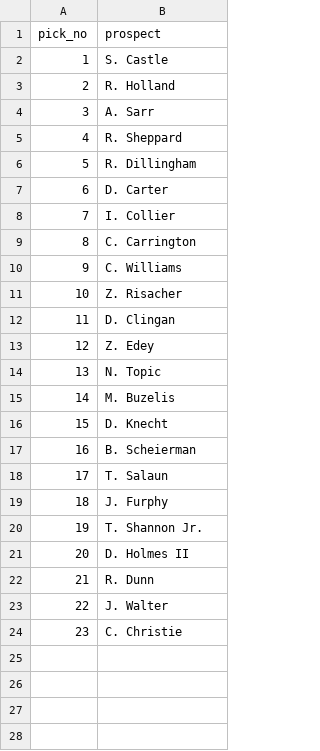
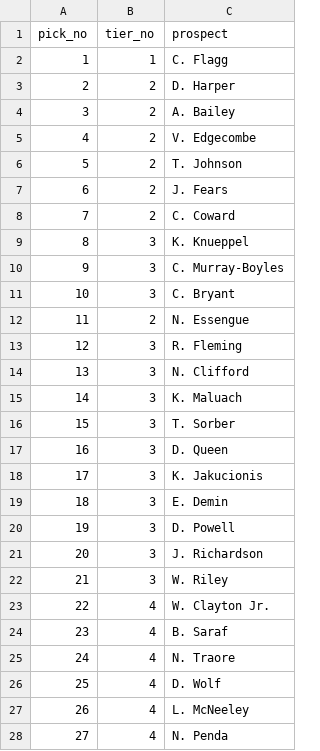
Before and after one commit to adambushman/basketball-data, a CSV file: draft/draft-night-tool/adam_board.csv, drawn as a sheet; only a part is shown; addresses are those after the commit; the diff covers the shown part only; the diff names each change by its address in the sheet, - before the commit and + after, or states it on an @@ line.

Commit message:
Updated boards and improved draft tool

```diff
--- a/draft/draft-night-tool/adam_board.csv
+++ b/draft/draft-night-tool/adam_board.csv
+column B (tier_no), rows 2-24: 1 | 2 | 2 | 2 | 2 | 2 | 2 | 3 | 3 | 3 | 2 | 3 | 3 | 3 | 3 | 3 | 3 | 3 | 3 | 3 | 3 | 4 | 4
-C2 (prospect): S. Castle
+C2 (prospect): C. Flagg
-C3 (prospect): R. Holland
+C3 (prospect): D. Harper
-C4 (prospect): A. Sarr
+C4 (prospect): A. Bailey
-C5 (prospect): R. Sheppard
+C5 (prospect): V. Edgecombe
-C6 (prospect): R. Dillingham
+C6 (prospect): T. Johnson
-C7 (prospect): D. Carter
+C7 (prospect): J. Fears
-C8 (prospect): I. Collier
+C8 (prospect): C. Coward
-C9 (prospect): C. Carrington
+C9 (prospect): K. Knueppel
-C10 (prospect): C. Williams
+C10 (prospect): C. Murray-Boyles
-C11 (prospect): Z. Risacher
+C11 (prospect): C. Bryant
-C12 (prospect): D. Clingan
+C12 (prospect): N. Essengue
-C13 (prospect): Z. Edey
+C13 (prospect): R. Fleming
-C14 (prospect): N. Topic
+C14 (prospect): N. Clifford
-C15 (prospect): M. Buzelis
+C15 (prospect): K. Maluach
-C16 (prospect): D. Knecht
+C16 (prospect): T. Sorber
-C17 (prospect): B. Scheierman
+C17 (prospect): D. Queen
-C18 (prospect): T. Salaun
+C18 (prospect): K. Jakucionis
-C19 (prospect): J. Furphy
+C19 (prospect): E. Demin
-C20 (prospect): T. Shannon Jr.
+C20 (prospect): D. Powell
-C21 (prospect): D. Holmes II
+C21 (prospect): J. Richardson
-C22 (prospect): R. Dunn
+C22 (prospect): W. Riley
-C23 (prospect): J. Walter
+C23 (prospect): W. Clayton Jr.
-C24 (prospect): C. Christie
+C24 (prospect): B. Saraf
+row 25: 24 | 4 | N. Traore
+row 26: 25 | 4 | D. Wolf
+row 27: 26 | 4 | L. McNeeley
+row 28: 27 | 4 | N. Penda
```
Also changed, not shown: 23 added rows elsewhere in this file, draft/2025_Industry_Boards.csv, draft/draft-night-tool/mark_board.csv, 8 other files.
